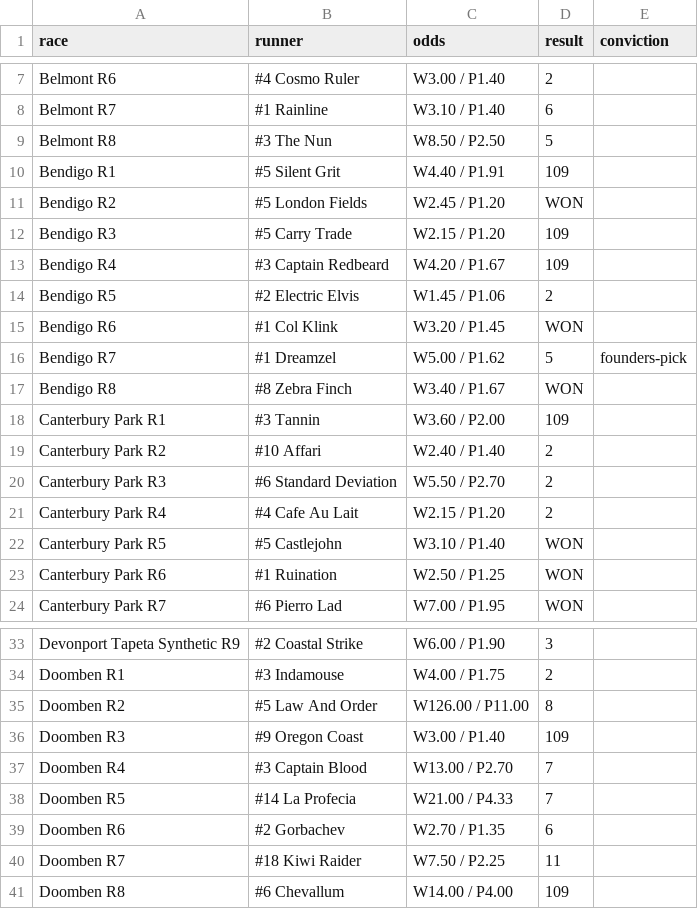
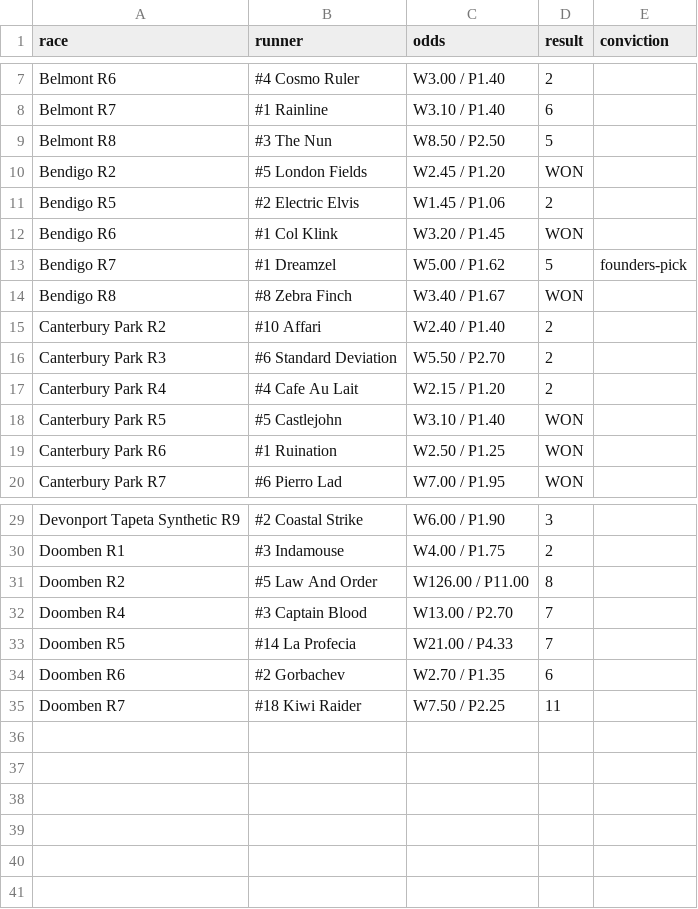
Before and after one commit to puntingiq/puntingiq-site, a CSV file: reports/latest/web_race_by_race_summary.csv, drawn as a sheet; only a part is shown, gaps mark what is left out.

```diff
--- a/reports/latest/web_race_by_race_summary.csv
+++ b/reports/latest/web_race_by_race_summary.csv
@@ -9,6 +9,3 @@ Belmont R7,#1 Rainline,W3.10 / P1.40,6,
 Belmont R8,#3 The Nun,W8.50 / P2.50,5,
-Bendigo R1,#5 Silent Grit,W4.40 / P1.91,109,
 Bendigo R2,#5 London Fields,W2.45 / P1.20,WON,
-Bendigo R3,#5 Carry Trade,W2.15 / P1.20,109,
-Bendigo R4,#3 Captain Redbeard,W4.20 / P1.67,109,
 Bendigo R5,#2 Electric Elvis,W1.45 / P1.06,2,
@@ -17,3 +14,2 @@ Bendigo R7,#1 Dreamzel,W5.00 / P1.62,5,founders-pick
 Bendigo R8,#8 Zebra Finch,W3.40 / P1.67,WON,
-Canterbury Park R1,#3 Tannin,W3.60 / P2.00,109,
 Canterbury Park R2,#10 Affari,W2.40 / P1.40,2,
@@ -35,3 +31,2 @@ Doomben R1,#3 Indamouse,W4.00 / P1.75,2,
 Doomben R2,#5 Law And Order,W126.00 / P11.00,8,
-Doomben R3,#9 Oregon Coast,W3.00 / P1.40,109,
 Doomben R4,#3 Captain Blood,W13.00 / P2.70,7,
@@ -40,2 +35 @@ Doomben R6,#2 Gorbachev,W2.70 / P1.35,6,
 Doomben R7,#18 Kiwi Raider,W7.50 / P2.25,11,
-Doomben R8,#6 Chevallum,W14.00 / P4.00,109,
```
Also changed, not shown: reports/latest/web_product_status.csv, reports/latest/web_top_picks_summary.csv, 4 other files.
